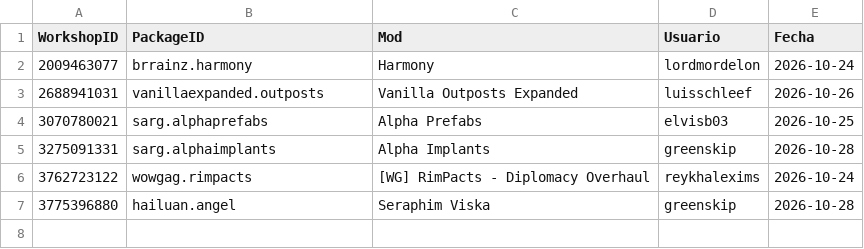
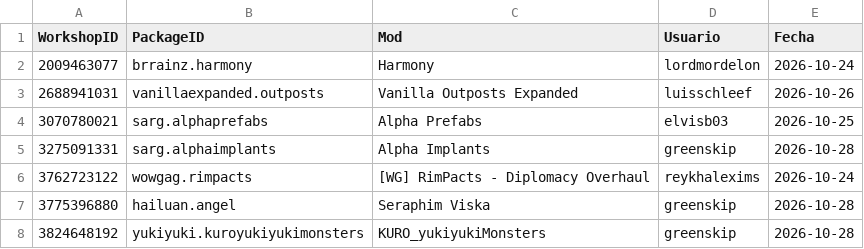
Before and after one commit to LordMordelon/RML, a TSV file: Pedidos.tsv, drawn as a sheet.

```diff
--- a/Pedidos.tsv
+++ b/Pedidos.tsv
@@ -7 +7,2 @@ WorkshopID	PackageID	Mod	Usuario	Fecha
 3775396880	hailuan.angel	Seraphim Viska	greenskip	2026-10-28
+3824648192	yukiyuki.kuroyukiyukimonsters	KURO_yukiyukiMonsters	greenskip	2026-10-28
```
